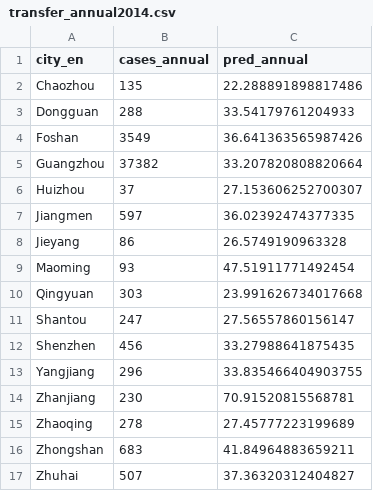
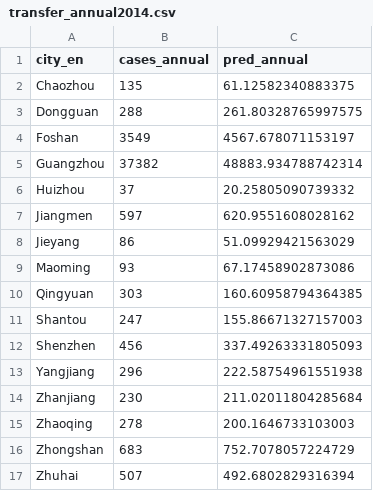
Before and after one commit to Cybing521/denggere, a CSV file: results/part2_seir/transfer_annual2014.csv, drawn as a sheet.

```diff
--- a/results/part2_seir/transfer_annual2014.csv
+++ b/results/part2_seir/transfer_annual2014.csv
@@ -1,17 +1,17 @@
 city_en,cases_annual,pred_annual
-Chaozhou,135,22.288891898817486
-Dongguan,288,33.54179761204933
-Foshan,3549,36.641363565987426
-Guangzhou,37382,33.207820808820664
-Huizhou,37,27.153606252700307
-Jiangmen,597,36.02392474377335
-Jieyang,86,26.5749190963328
-Maoming,93,47.51911771492454
-Qingyuan,303,23.991626734017668
-Shantou,247,27.56557860156147
-Shenzhen,456,33.27988641875435
-Yangjiang,296,33.835466404903755
-Zhanjiang,230,70.91520815568781
-Zhaoqing,278,27.45777223199689
-Zhongshan,683,41.84964883659211
-Zhuhai,507,37.36320312404827
+Chaozhou,135,61.12582340883375
+Dongguan,288,261.80328765997575
+Foshan,3549,4567.678071153197
+Guangzhou,37382,48883.934788742314
+Huizhou,37,20.25805090739332
+Jiangmen,597,620.9551608028162
+Jieyang,86,51.09929421563029
+Maoming,93,67.17458902873086
+Qingyuan,303,160.60958794364385
+Shantou,247,155.86671327157003
+Shenzhen,456,337.49263331805093
+Yangjiang,296,222.58754961551938
+Zhanjiang,230,211.02011804285684
+Zhaoqing,278,200.1646733103003
+Zhongshan,683,752.7078057224729
+Zhuhai,507,492.6802829316394
```
Also changed, not shown: results/part2_seir/guangzhou_fit.csv, results/part2_seir/loyo_cv.csv, 14 other files.
